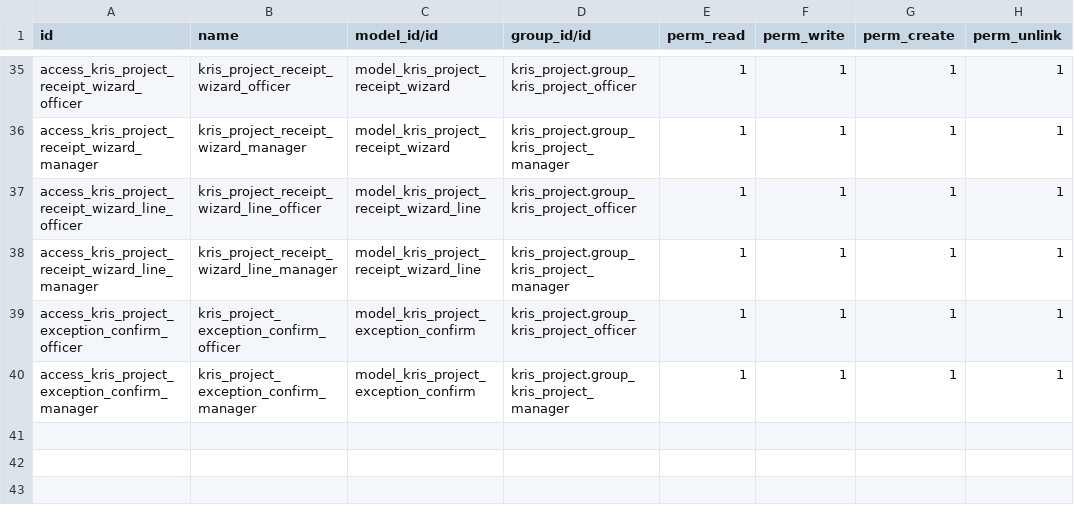
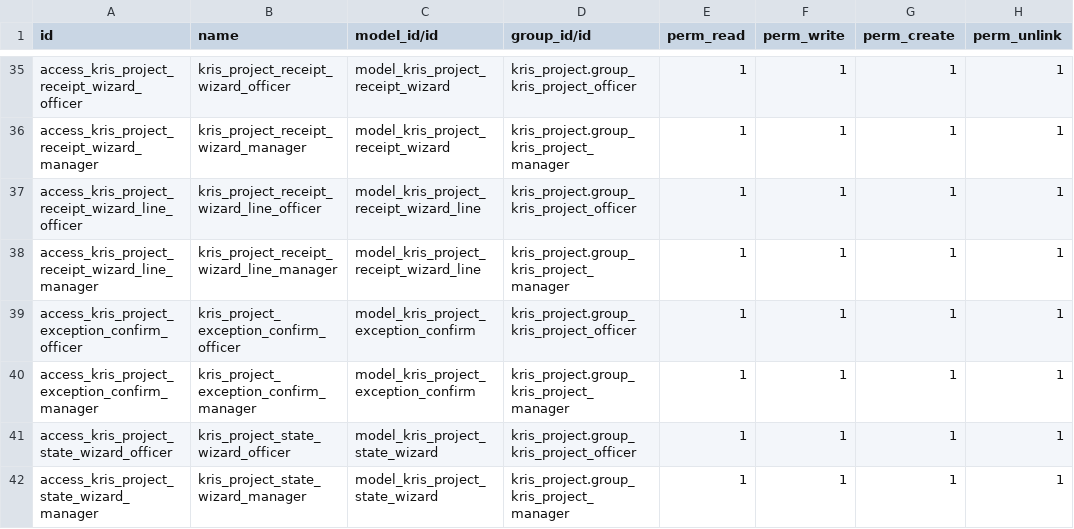
Before and after one commit to Aginix/kmitl, a CSV file: kris_project/security/ir.model.access.csv, drawn as a sheet; only a part is shown, gaps mark what is left out; the diff names each change by its address in the sheet, - before the commit and + after, or states it on an @@ line.

Commit message:
[16.0][ADD] kris_project: wizard-driven project state transitions
Adds three new states (suspended, terminated, conditional_close) to
kris.project and gates transitions out of in_progress/suspended through
a new wizard that captures a mandatory note (except when moving to
done). The note is posted to chatter for audit. Cancel is now restricted
to draft, and the direct Done button is replaced by the wizard.

```diff
--- a/kris_project/security/ir.model.access.csv
+++ b/kris_project/security/ir.model.access.csv
+row 41: access_kris_project_state_wizard_officer | kris_project_state_wizard_officer | model_kris_project_state_wizard | kris_project.group_kris_project_officer | 1 | 1 | 1 | 1
+row 42: access_kris_project_state_wizard_manager | kris_project_state_wizard_manager | model_kris_project_state_wizard | kris_project.group_kris_project_manager | 1 | 1 | 1 | 1
```
Also changed, not shown: 7 other files.
